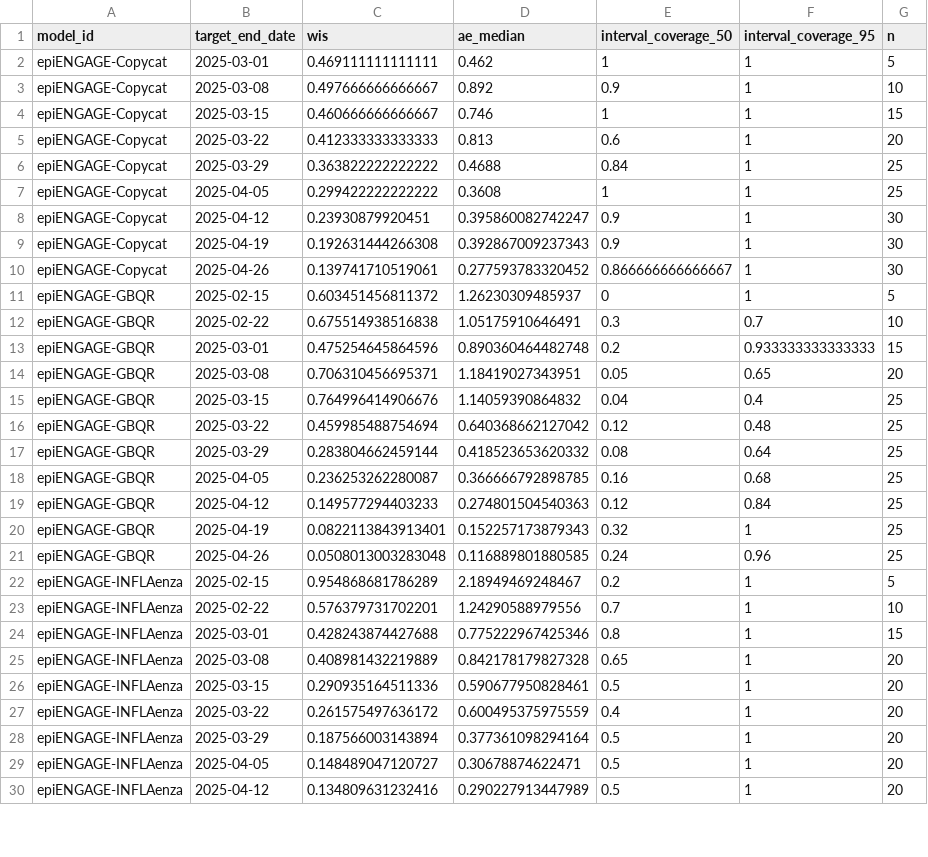
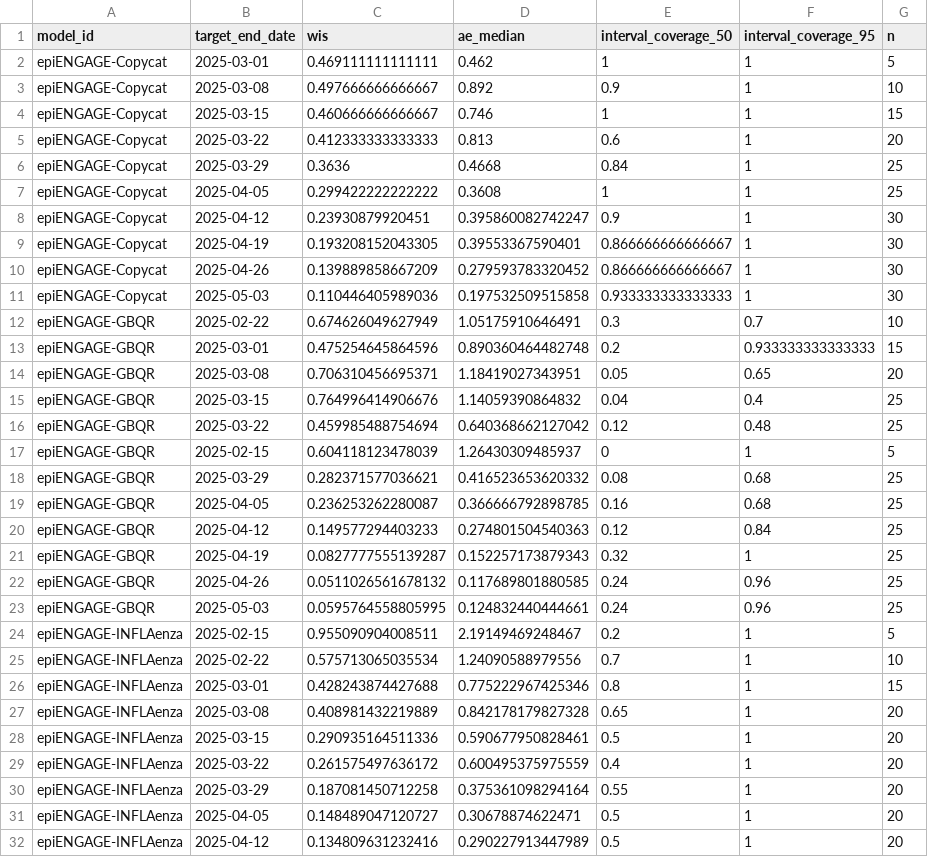
Before and after one commit to reichlab/metrocast-dashboard, a CSV file: scores/Flu ED visits pct/Full season/target_end_date/scores.csv, drawn as a sheet; only a part is shown; the diff covers the shown part only.

```diff
--- a/scores/Flu ED visits pct/Full season/target_end_date/scores.csv
+++ b/scores/Flu ED visits pct/Full season/target_end_date/scores.csv
@@ -5,9 +5,9 @@
 "epiENGAGE-Copycat",2025-03-22,0.412333333333333,0.813,0.6,1,20
-"epiENGAGE-Copycat",2025-03-29,0.363822222222222,0.4688,0.84,1,25
+"epiENGAGE-Copycat",2025-03-29,0.3636,0.4668,0.84,1,25
 "epiENGAGE-Copycat",2025-04-05,0.299422222222222,0.3608,1,1,25
 "epiENGAGE-Copycat",2025-04-12,0.23930879920451,0.395860082742247,0.9,1,30
-"epiENGAGE-Copycat",2025-04-19,0.192631444266308,0.392867009237343,0.9,1,30
-"epiENGAGE-Copycat",2025-04-26,0.139741710519061,0.277593783320452,0.866666666666667,1,30
-"epiENGAGE-GBQR",2025-02-15,0.603451456811372,1.26230309485937,0,1,5
-"epiENGAGE-GBQR",2025-02-22,0.675514938516838,1.05175910646491,0.3,0.7,10
+"epiENGAGE-Copycat",2025-04-19,0.193208152043305,0.39553367590401,0.866666666666667,1,30
+"epiENGAGE-Copycat",2025-04-26,0.139889858667209,0.279593783320452,0.866666666666667,1,30
+"epiENGAGE-Copycat",2025-05-03,0.110446405989036,0.197532509515858,0.933333333333333,1,30
+"epiENGAGE-GBQR",2025-02-22,0.674626049627949,1.05175910646491,0.3,0.7,10
 "epiENGAGE-GBQR",2025-03-01,0.475254645864596,0.890360464482748,0.2,0.933333333333333,15
@@ -16,9 +16,11 @@
 "epiENGAGE-GBQR",2025-03-22,0.459985488754694,0.640368662127042,0.12,0.48,25
-"epiENGAGE-GBQR",2025-03-29,0.283804662459144,0.418523653620332,0.08,0.64,25
+"epiENGAGE-GBQR",2025-02-15,0.604118123478039,1.26430309485937,0,1,5
+"epiENGAGE-GBQR",2025-03-29,0.282371577036621,0.416523653620332,0.08,0.68,25
 "epiENGAGE-GBQR",2025-04-05,0.236253262280087,0.366666792898785,0.16,0.68,25
 "epiENGAGE-GBQR",2025-04-12,0.149577294403233,0.274801504540363,0.12,0.84,25
-"epiENGAGE-GBQR",2025-04-19,0.0822113843913401,0.152257173879343,0.32,1,25
-"epiENGAGE-GBQR",2025-04-26,0.0508013003283048,0.116889801880585,0.24,0.96,25
-"epiENGAGE-INFLAenza",2025-02-15,0.954868681786289,2.18949469248467,0.2,1,5
-"epiENGAGE-INFLAenza",2025-02-22,0.576379731702201,1.24290588979556,0.7,1,10
+"epiENGAGE-GBQR",2025-04-19,0.0827777555139287,0.152257173879343,0.32,1,25
+"epiENGAGE-GBQR",2025-04-26,0.0511026561678132,0.117689801880585,0.24,0.96,25
+"epiENGAGE-GBQR",2025-05-03,0.0595764558805995,0.124832440444661,0.24,0.96,25
+"epiENGAGE-INFLAenza",2025-02-15,0.955090904008511,2.19149469248467,0.2,1,5
+"epiENGAGE-INFLAenza",2025-02-22,0.575713065035534,1.24090588979556,0.7,1,10
 "epiENGAGE-INFLAenza",2025-03-01,0.428243874427688,0.775222967425346,0.8,1,15
@@ -27,3 +29,3 @@
 "epiENGAGE-INFLAenza",2025-03-22,0.261575497636172,0.600495375975559,0.4,1,20
-"epiENGAGE-INFLAenza",2025-03-29,0.187566003143894,0.377361098294164,0.5,1,20
+"epiENGAGE-INFLAenza",2025-03-29,0.187081450712258,0.375361098294164,0.55,1,20
 "epiENGAGE-INFLAenza",2025-04-05,0.148489047120727,0.30678874622471,0.5,1,20
```
Also changed, not shown: 6 added rows, 1 removed row and 35 edited cells elsewhere in this file, scores/Flu ED visits pct/Full season/reference_date/scores.csv, scores/ILI ED visits/Full season/location/scores.csv, 17 other files.
